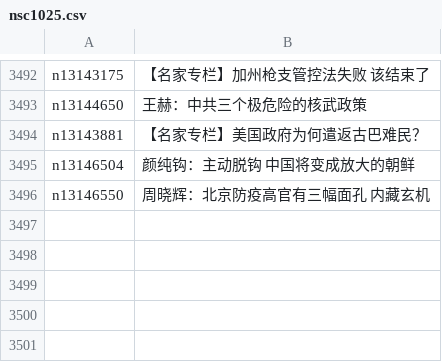
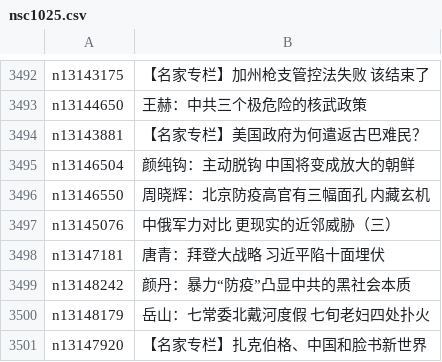
Before and after one commit to easy2view/epoch-comment, a CSV file: indexes/nsc1025.csv, drawn as a sheet; only a part is shown, gaps mark what is left out.

```diff
--- a/indexes/nsc1025.csv
+++ b/indexes/nsc1025.csv
@@ -3496 +3496,6 @@ n13146504,颜纯钩：主动脱钩 中国将变成放大的朝鲜
 n13146550,周晓辉：北京防疫高官有三幅面孔 内藏玄机
+n13145076,中俄军力对比 更现实的近邻威胁（三）
+n13147181,唐青：拜登大战略 习近平陷十面埋伏
+n13148242,颜丹：暴力“防疫”凸显中共的黑社会本质
+n13148179,岳山：七常委北戴河度假 七旬老妇四处扑火
+n13147920,【名家专栏】扎克伯格、中国和脸书新世界
```
Also changed, not shown: indexes/nsc993.csv, 17 other files.
